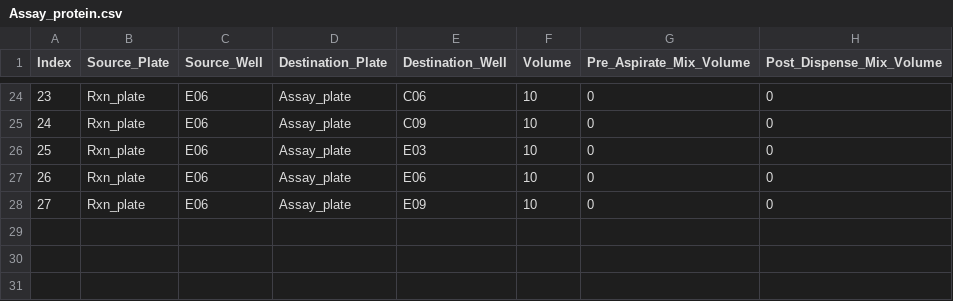
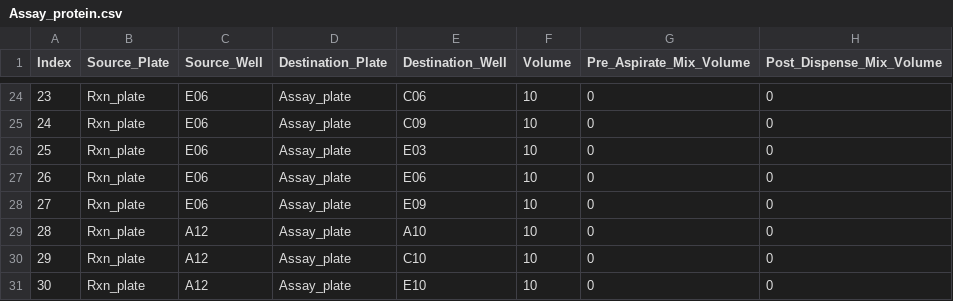
Before and after one commit to cobanbrooks/AutoLab, a CSV file: worklists/Assay_protein.csv, drawn as a sheet; only a part is shown, gaps mark what is left out.

```diff
--- a/worklists/Assay_protein.csv
+++ b/worklists/Assay_protein.csv
@@ -28 +28,4 @@
 27,Rxn_plate,E06,Assay_plate,E09,10,0,0
+28,Rxn_plate,A12,Assay_plate,A10,10,0,0
+29,Rxn_plate,A12,Assay_plate,C10,10,0,0
+30,Rxn_plate,A12,Assay_plate,E10,10,0,0
```
Also changed, not shown: data/raw_plate_data.csv, worklists/Assay_protein_filtered.csv, 8 other files.
